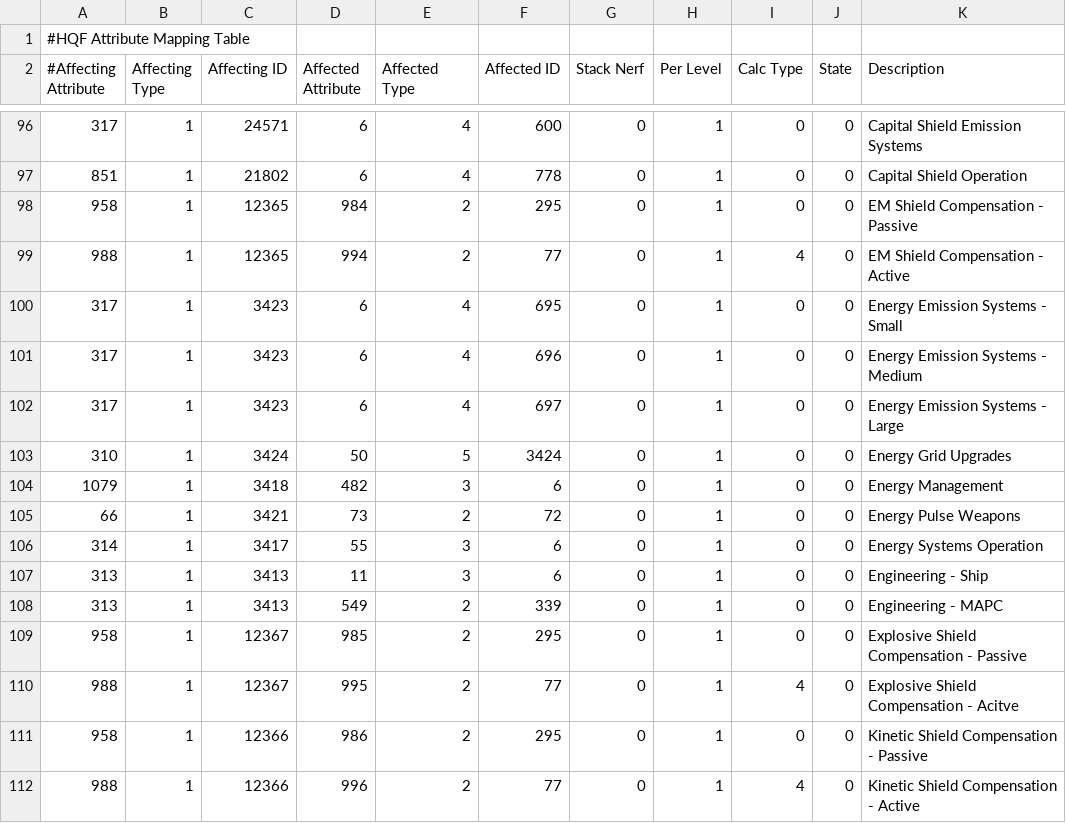
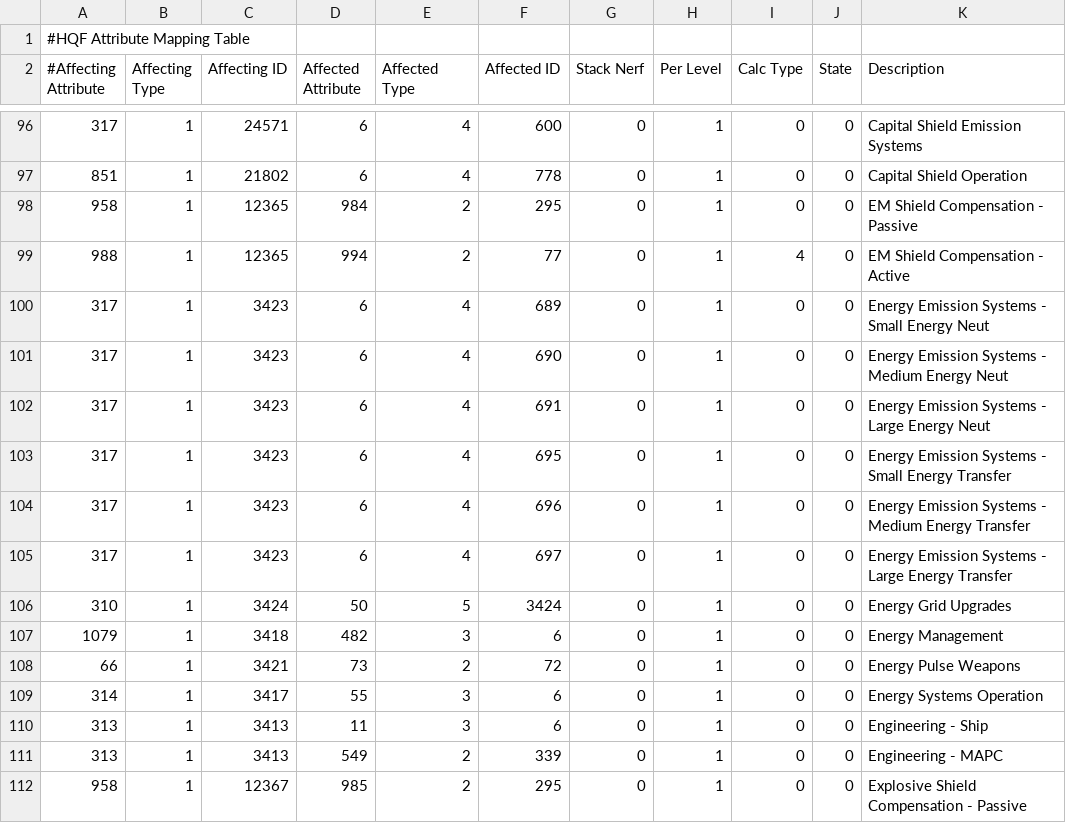
Before and after one commit to kmainyu/EveHQ, a CSV file: EveHQ.HQF/Resources/Effects.csv, drawn as a sheet; only a part is shown, gaps mark what is left out; the shorter side is filled out with more unchanged rows.

```diff
--- a/EveHQ.HQF/Resources/Effects.csv
+++ b/EveHQ.HQF/Resources/Effects.csv
@@ -99,5 +99,8 @@
 988,1,12365,994,2,77,0,1,4,0,EM Shield Compensation - Active
-317,1,3423,6,4,695,0,1,0,0,Energy Emission Systems - Small
-317,1,3423,6,4,696,0,1,0,0,Energy Emission Systems - Medium
-317,1,3423,6,4,697,0,1,0,0,Energy Emission Systems - Large
+317,1,3423,6,4,689,0,1,0,0,Energy Emission Systems - Small Energy Neut
+317,1,3423,6,4,690,0,1,0,0,Energy Emission Systems - Medium Energy Neut
+317,1,3423,6,4,691,0,1,0,0,Energy Emission Systems - Large Energy Neut
+317,1,3423,6,4,695,0,1,0,0,Energy Emission Systems - Small Energy Transfer
+317,1,3423,6,4,696,0,1,0,0,Energy Emission Systems - Medium Energy Transfer
+317,1,3423,6,4,697,0,1,0,0,Energy Emission Systems - Large Energy Transfer
 310,1,3424,50,5,3424,0,1,0,0,Energy Grid Upgrades
```
Also changed, not shown: EveHQ.HQF/Resources/ShipEffects.csv, 5 other files.
